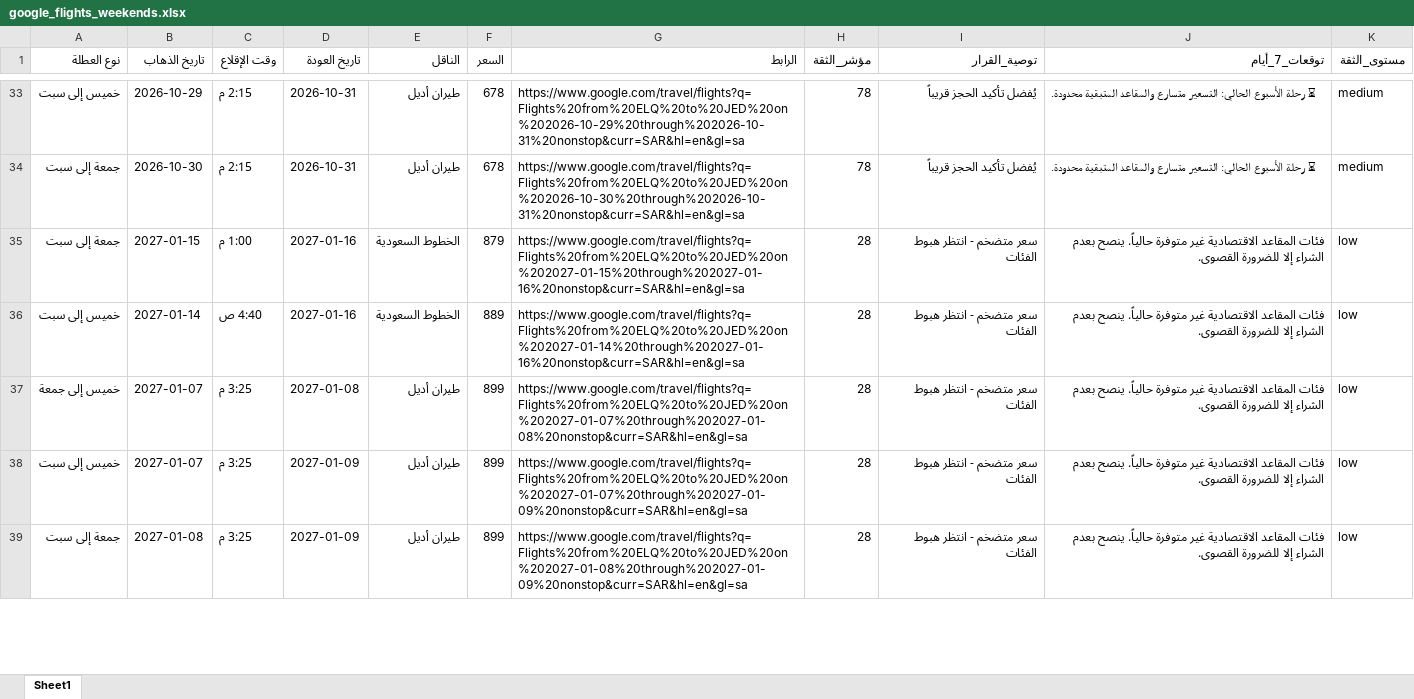
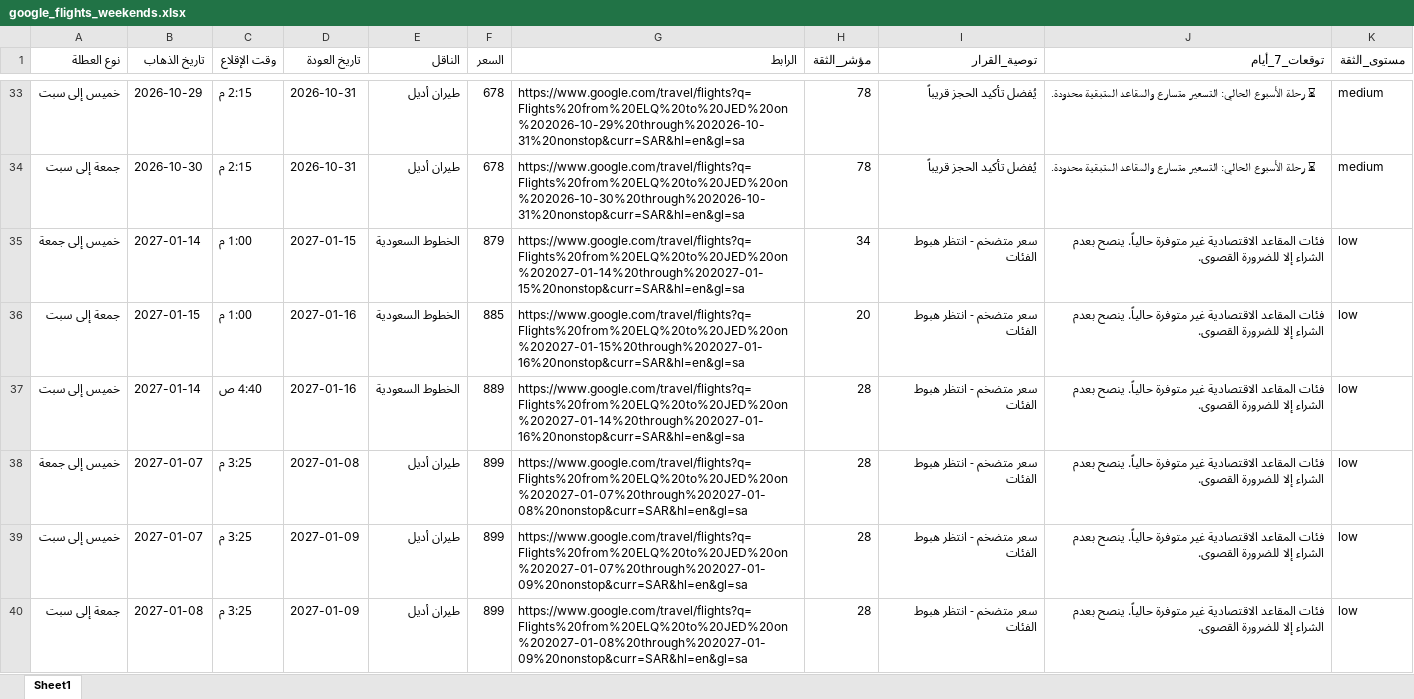
Before and after one commit to hysgerr2020/qassim-flight-radar, an Excel workbook: google_flights_weekends.xlsx, sheet Sheet1, drawn as a sheet; only a part is shown, gaps mark what is left out; values as stored, in another font and other column widths than the file's, no borders; addresses are those after the commit; the diff covers the shown part only; the diff names each change by its address in the sheet, - before the commit and + after, or states it on an @@ line.

```diff
--- a/google_flights_weekends.xlsx (sheet Sheet1)
+++ b/google_flights_weekends.xlsx (sheet Sheet1)
+row 35: خميس إلى جمعة | 2027-01-14 | 1:00 م | 2027-01-15 | الخطوط السعودية | 879 | https://www.google.com/travel/flights?q=Flights%20from%20ELQ%20to%20JED%20on%202027-01-14%20through%202027-01-15%20nonstop&curr=SAR&hl=en&gl=sa | 34 | سعر متضخم - انتظر هبوط الفئات | فئات المقاعد الاقتصادية غير متوفرة حالياً. ينصح بعدم الشراء إلا للضرورة القصوى. | low
-F36 (السعر): 879
+F36 (السعر): 885
-H36 (مؤشر_الثقة): 28
+H36 (مؤشر_الثقة): 20
```
Also changed, not shown: 1 removed row and 2 edited cells elsewhere in this sheet, 2 other files.
